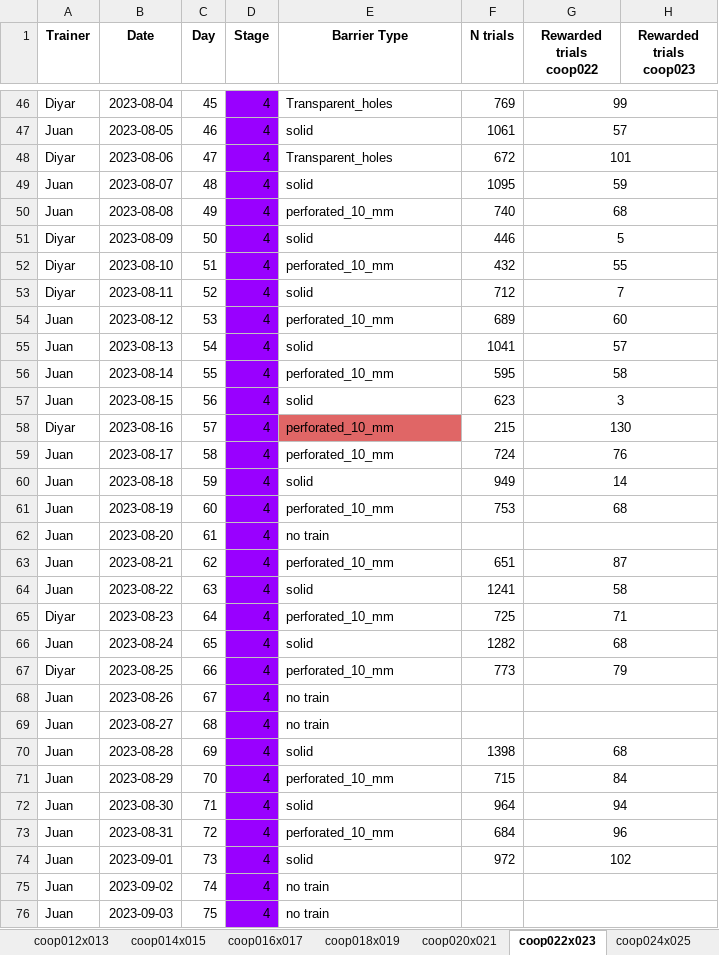
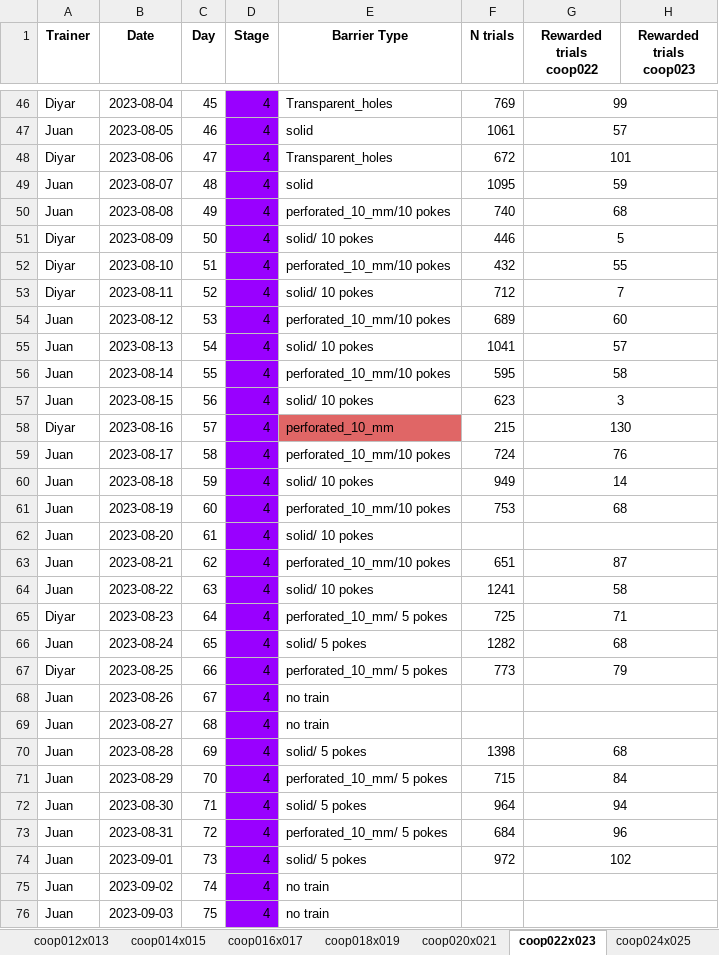
Before and after one commit to sjara/jaratest, an Excel workbook: juan/coop_seek_and_find_v2_updated.xlsx, sheet coop022x023, drawn as a sheet; only a part is shown, gaps mark what is left out; values as stored, in another font and other column widths than the file's, no borders; charts and pictures not drawn; the diff covers the shown part only; the diff names each change by its address in the sheet, - before the commit and + after, or states it on an @@ line.

```diff
--- a/juan/coop_seek_and_find_v2_updated.xlsx (sheet coop022x023)
+++ b/juan/coop_seek_and_find_v2_updated.xlsx (sheet coop022x023)
-E50 (Barrier Type): perforated_10_mm
+E50 (Barrier Type): perforated_10_mm/10 pokes
-E51 (Barrier Type): solid
+E51 (Barrier Type): solid/ 10 pokes
-E52 (Barrier Type): perforated_10_mm
+E52 (Barrier Type): perforated_10_mm/10 pokes
-E53 (Barrier Type): solid
+E53 (Barrier Type): solid/ 10 pokes
-E54 (Barrier Type): perforated_10_mm
+E54 (Barrier Type): perforated_10_mm/10 pokes
-E55 (Barrier Type): solid
+E55 (Barrier Type): solid/ 10 pokes
-E56 (Barrier Type): perforated_10_mm
+E56 (Barrier Type): perforated_10_mm/10 pokes
-E57 (Barrier Type): solid
+E57 (Barrier Type): solid/ 10 pokes
-E59 (Barrier Type): perforated_10_mm
+E59 (Barrier Type): perforated_10_mm/10 pokes
-E60 (Barrier Type): solid
+E60 (Barrier Type): solid/ 10 pokes
-E61 (Barrier Type): perforated_10_mm
+E61 (Barrier Type): perforated_10_mm/10 pokes
-E62 (Barrier Type): no train
+E62 (Barrier Type): solid/ 10 pokes
-E63 (Barrier Type): perforated_10_mm
+E63 (Barrier Type): perforated_10_mm/10 pokes
-E64 (Barrier Type): solid
+E64 (Barrier Type): solid/ 10 pokes
-E65 (Barrier Type): perforated_10_mm
+E65 (Barrier Type): perforated_10_mm/ 5 pokes
-E66 (Barrier Type): solid
+E66 (Barrier Type): solid/ 5 pokes
-E67 (Barrier Type): perforated_10_mm
+E67 (Barrier Type): perforated_10_mm/ 5 pokes
-E70 (Barrier Type): solid
+E70 (Barrier Type): solid/ 5 pokes
-E71 (Barrier Type): perforated_10_mm
+E71 (Barrier Type): perforated_10_mm/ 5 pokes
-E72 (Barrier Type): solid
+E72 (Barrier Type): solid/ 5 pokes
-E73 (Barrier Type): perforated_10_mm
+E73 (Barrier Type): perforated_10_mm/ 5 pokes
-E74 (Barrier Type): solid
+E74 (Barrier Type): solid/ 5 pokes
```
Also changed, not shown: 23 added rows and 14 edited cells elsewhere in this sheet, sheet coop028x029, sheet coop026x027, sheet coop024x025, charts or pictures, 4 other files.
